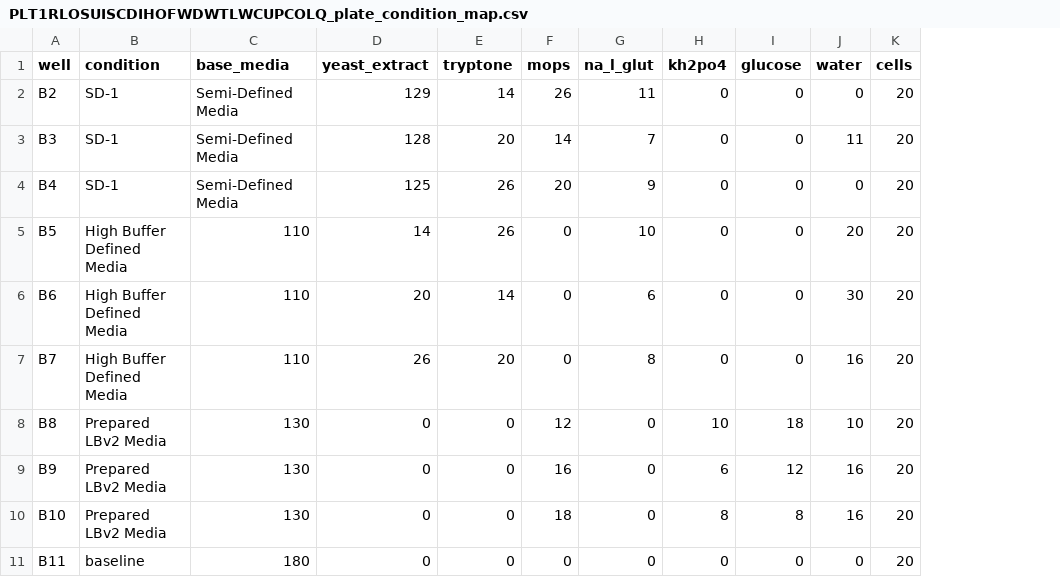
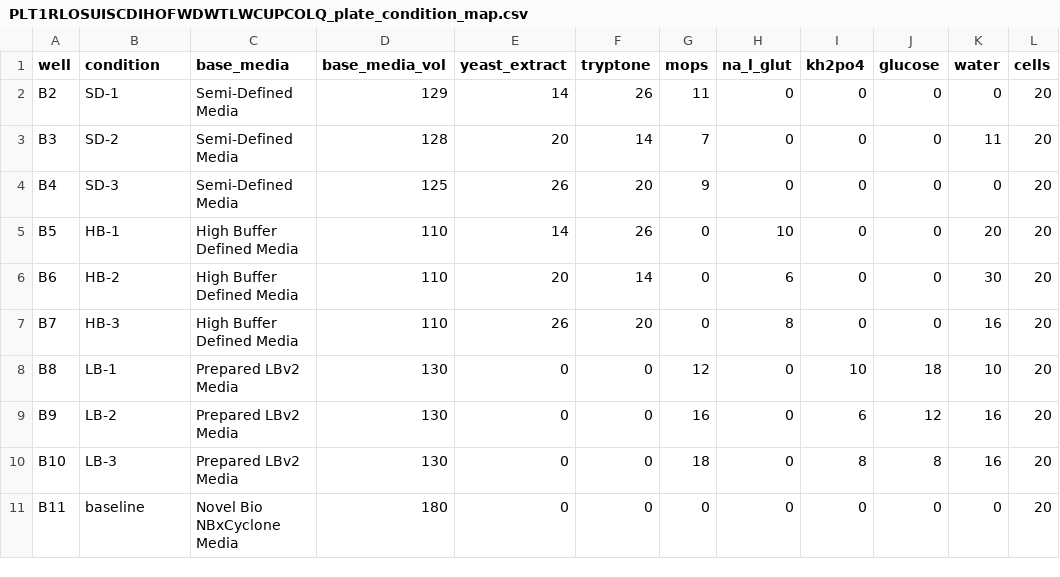
Before and after one commit to vr-beep/cell.ai, a CSV file: data/PLT1RLOSUISCDIHOFWDWTLWCUPCOLQ_plate_condition_map.csv, drawn as a sheet; only a part is shown; addresses are those after the commit; the diff names each change by its address in the sheet, - before the commit and + after, or states it on an @@ line.

```diff
--- a/data/PLT1RLOSUISCDIHOFWDWTLWCUPCOLQ_plate_condition_map.csv
+++ b/data/PLT1RLOSUISCDIHOFWDWTLWCUPCOLQ_plate_condition_map.csv
+column D (base_media_vol), rows 2-11: 129 | 128 | 125 | 110 | 110 | 110 | 130 | 130 | 130 | 180
-E2 (yeast_extract): 129
+E2 (yeast_extract): 14
-F2 (tryptone): 14
+F2 (tryptone): 26
-G2 (mops): 26
+G2 (mops): 11
-H2 (na_l_glut): 11
+H2 (na_l_glut): 0
-B3 (condition): SD-1
+B3 (condition): SD-2
-E3 (yeast_extract): 128
+E3 (yeast_extract): 20
-F3 (tryptone): 20
+F3 (tryptone): 14
-G3 (mops): 14
+G3 (mops): 7
-H3 (na_l_glut): 7
+H3 (na_l_glut): 0
-B4 (condition): SD-1
+B4 (condition): SD-3
-E4 (yeast_extract): 125
+E4 (yeast_extract): 26
-F4 (tryptone): 26
+F4 (tryptone): 20
-G4 (mops): 20
+G4 (mops): 9
-H4 (na_l_glut): 9
+H4 (na_l_glut): 0
-B5 (condition): High Buffer Defined Media
+B5 (condition): HB-1
-C5:C7 (base_media): 110
+C5:C7 (base_media): High Buffer Defined Media
-B6 (condition): High Buffer Defined Media
+B6 (condition): HB-2
-B7 (condition): High Buffer Defined Media
+B7 (condition): HB-3
-B8 (condition): Prepared LBv2 Media
+B8 (condition): LB-1
-C8:C10 (base_media): 130
+C8:C10 (base_media): Prepared LBv2 Media
-B9 (condition): Prepared LBv2 Media
+B9 (condition): LB-2
-B10 (condition): Prepared LBv2 Media
+B10 (condition): LB-3
-C11 (base_media): 180
+C11 (base_media): Novel Bio NBxCyclone Media
```
Also changed, not shown: data/PLT12V3H4WNRSR6CWJ7A72ODORU7EI_growth.csv, data/PLT12V3H4WNRSR6CWJ7A72ODORU7EI_plate_condition_map.csv, 7 other files.
